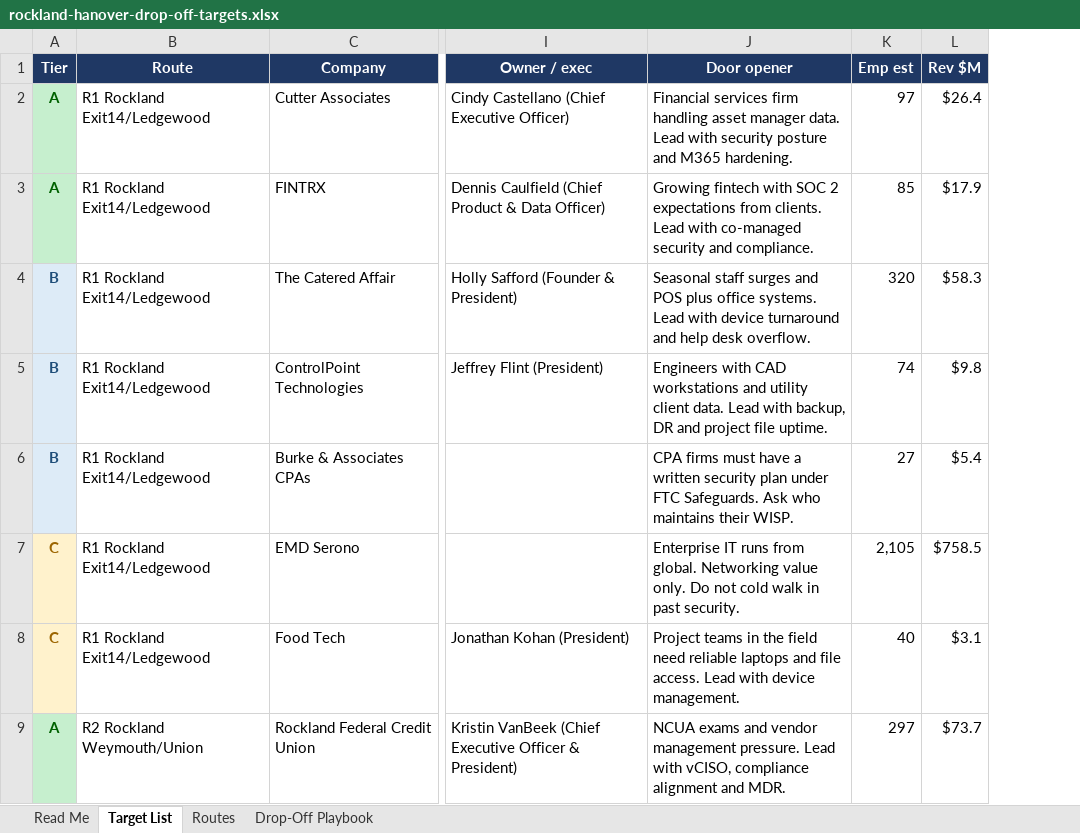
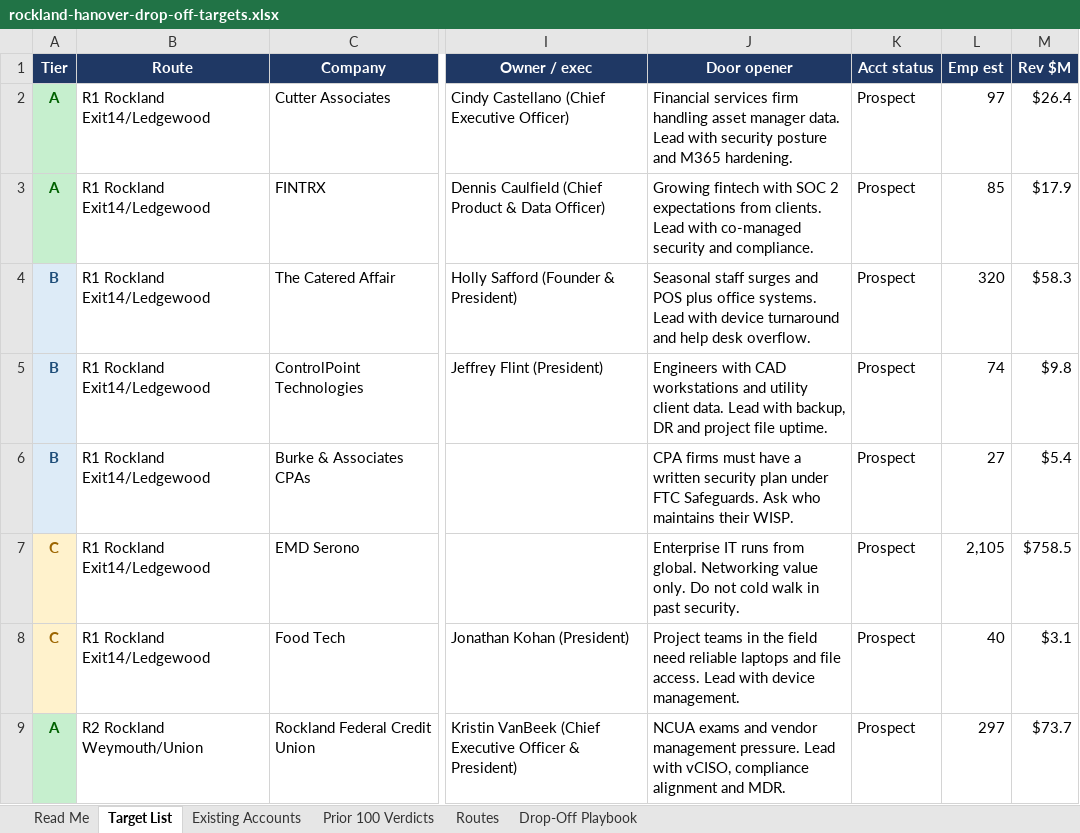
Before and after one commit to WRISTER-AI/5p, an Excel workbook: rockland-hanover-drop-off-targets.xlsx, sheet Target List, drawn as a sheet; only a part is shown, gaps mark what is left out; values as stored, in another font and other column widths than the file's, no borders; charts and pictures not drawn; the diff covers the shown part only; the diff names each change by its address in the sheet, - before the commit and + after, or states it on an @@ line.

```diff
--- a/rockland-hanover-drop-off-targets.xlsx (sheet Target List)
+++ b/rockland-hanover-drop-off-targets.xlsx (sheet Target List)
+sheet tab: Existing Accounts
+sheet tab: Prior 100 Verdicts
+column K (Acct status), rows 2-9: all Prospect
```
Also changed, not shown: 7 added rows and 6 edited cells elsewhere in this sheet, sheet Read Me, sheet Drop-Off Playbook, sheet Routes, formulas that keep their value, charts or pictures, 4 other files.
